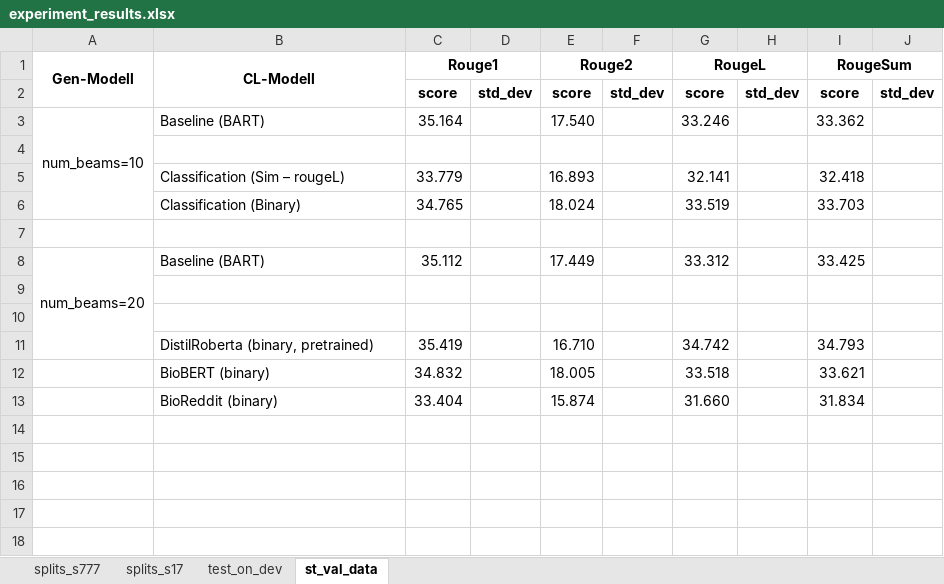
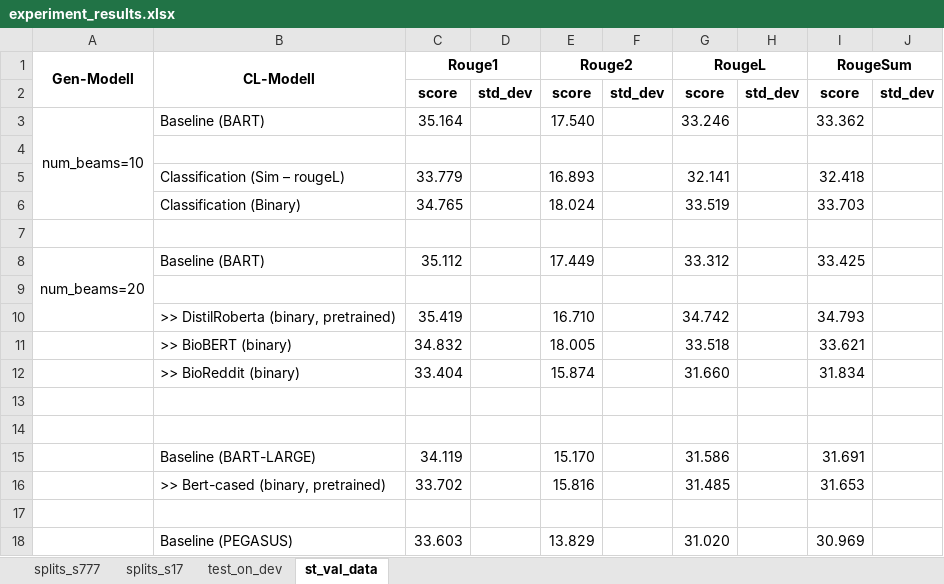
Before and after one commit to leonweber/bionlp21_summarize, an Excel workbook: data/experiment_results.xlsx, sheet st_val_data, drawn as a sheet; values as stored, in another font and other column widths than the file's, no borders; removed rows and columns are numbered as before the commit, all else as after; the diff names each change by its address in the sheet, - before the commit and + after, or states it on an @@ line.

```diff
--- a/data/experiment_results.xlsx (sheet st_val_data)
+++ b/data/experiment_results.xlsx (sheet st_val_data)
-A8:A11 merged
+A8:A10 merged
+row 10:  | >> DistilRoberta (binary, pretrained) | 35.419 |  | 16.710 |  | 34.742 |  | 34.793
+row 11:  | >> BioBERT (binary) | 34.832 |  | 18.005 |  | 33.518 |  | 33.621
+row 12:  | >> BioReddit (binary) | 33.404 |  | 15.874 |  | 31.660 |  | 31.834
-row 14:  | DistilRoberta (binary, pretrained) | 35.419 |  | 16.710 |  | 34.742 |  | 34.793
+row 14: (empty)
-row 12:  | BioBERT (binary) | 34.832 |  | 18.005 |  | 33.518 |  | 33.621
+row 15:  | Baseline (BART-LARGE) | 34.119 |  | 15.170 |  | 31.586 |  | 31.691
+row 16:  | >> Bert-cased (binary, pretrained) | 33.702 |  | 15.816 |  | 31.485 |  | 31.653
-row 17:  | BioReddit (binary) | 33.404 |  | 15.874 |  | 31.660 |  | 31.834
+row 17: (empty)
+row 18:  | Baseline (PEGASUS) | 33.603 |  | 13.829 |  | 31.020 |  | 30.969
```
Also changed, not shown: sheet test_on_dev, sheet splits_s777, 7 other files.
